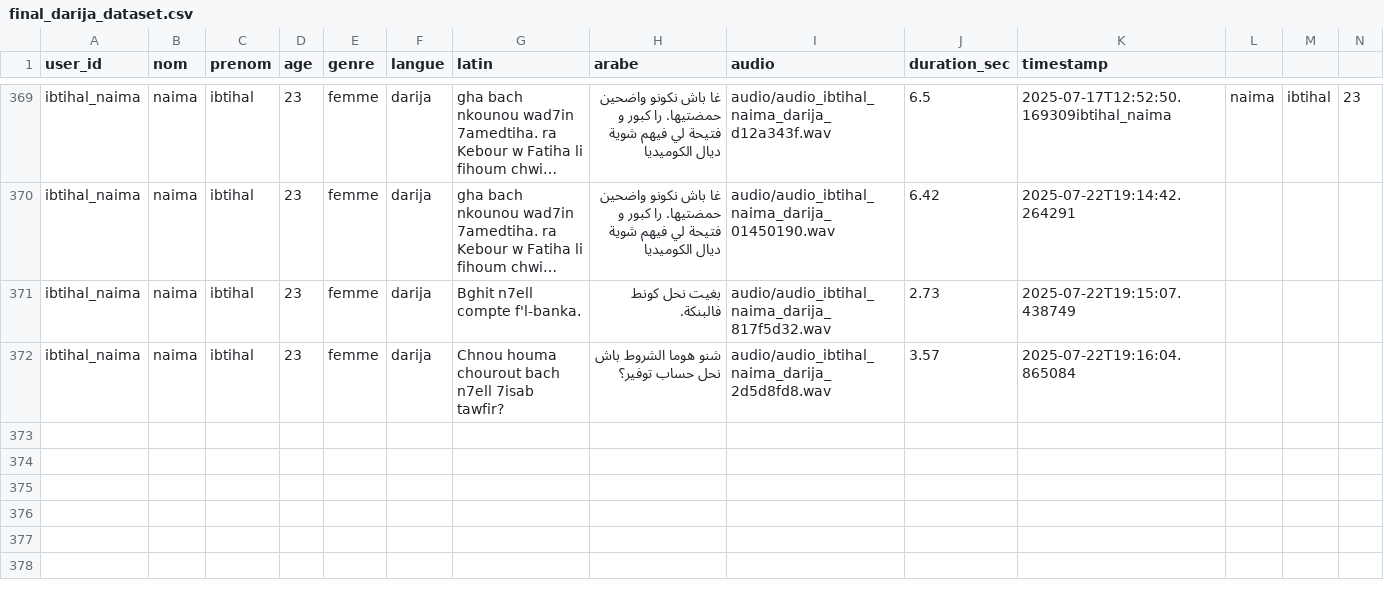
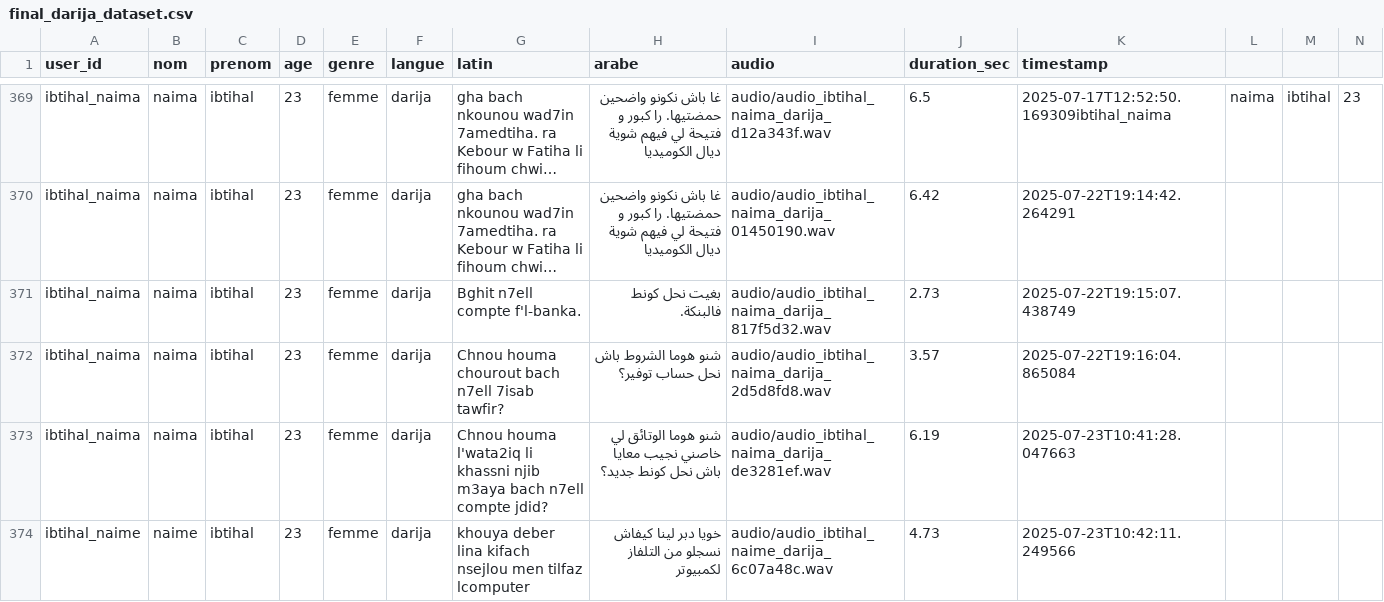
Before and after one commit to SmartlyAI/voice-app, a CSV file: data/final_darija_dataset.csv, drawn as a sheet; only a part is shown, gaps mark what is left out; long unchanged cells end in …; rows hold the shown columns only; the diff names each change by its address in the sheet, - before the commit and + after, or states it on an @@ line.

```diff
--- a/data/final_darija_dataset.csv
+++ b/data/final_darija_dataset.csv
+row 373: ibtihal_naima | naima | ibtihal | 23 | femme | darija | Chnou houma l'wata2iq li khassni njib m3aya bach n7ell compte jdid? | شنو هوما الوتائق لي خاصني نجيب معايا باش نحل كونط جديد؟ | audio/audio_ibtihal_naima_darija_de3281ef.wav | 6.19 | 2025-07-23T10:41:28.047663
+row 374: ibtihal_naime | naime | ibtihal | 23 | femme | darija | khouya deber lina kifach nsejlou men tilfaz lcomputer | خويا دبر لينا كيفاش نسجلو من التلفاز لكمبيوتر | audio/audio_ibtihal_naime_darija_6c07a48c.wav | 4.73 | 2025-07-23T10:42:11.249566
```
Also changed, not shown: 1 other file.
